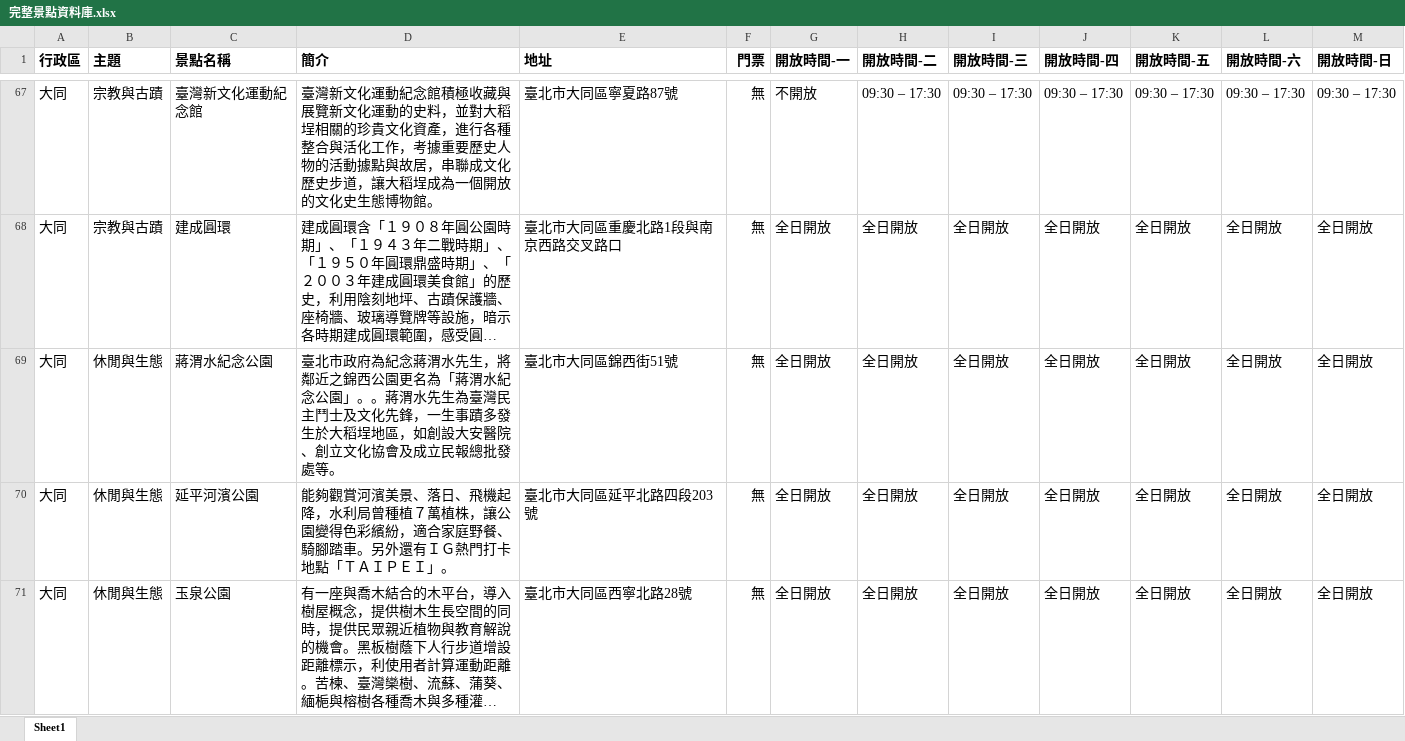
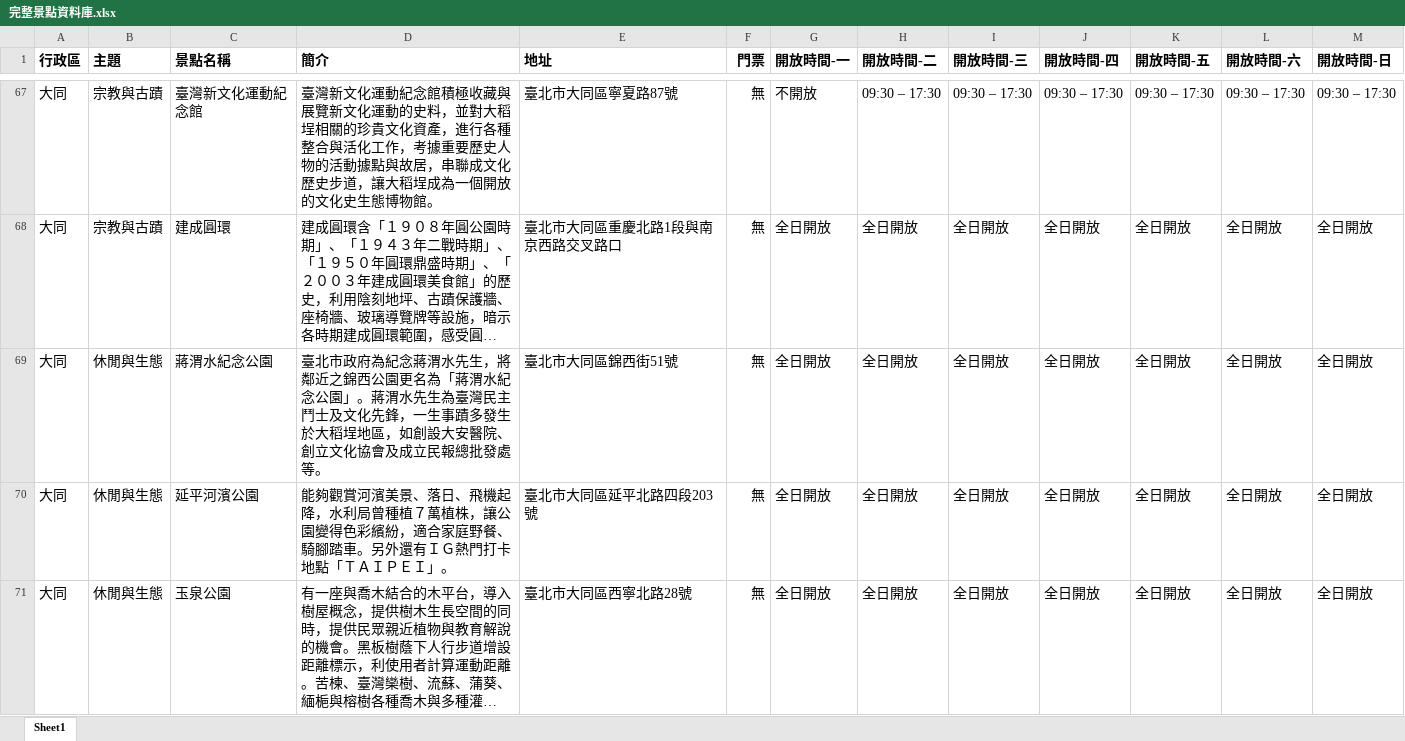
Before and after one commit to judychang20/New, an Excel workbook: 完整景點資料庫.xlsx, sheet Sheet1, drawn as a sheet; only a part is shown, gaps mark what is left out; long unchanged cells end in …; values as stored, in another font and other column widths than the file's, no borders; the diff covers the shown part only; the diff names each change by its address in the sheet, - before the commit and + after, or states it on an @@ line.

```diff
--- a/完整景點資料庫.xlsx (sheet Sheet1)
+++ b/完整景點資料庫.xlsx (sheet Sheet1)
-D69 (簡介): …公園」。。蔣渭水先…
+D69 (簡介): …公園」。蔣渭水先…
```
Also changed, not shown: 2 edited cells elsewhere in this sheet, 20 other files.
